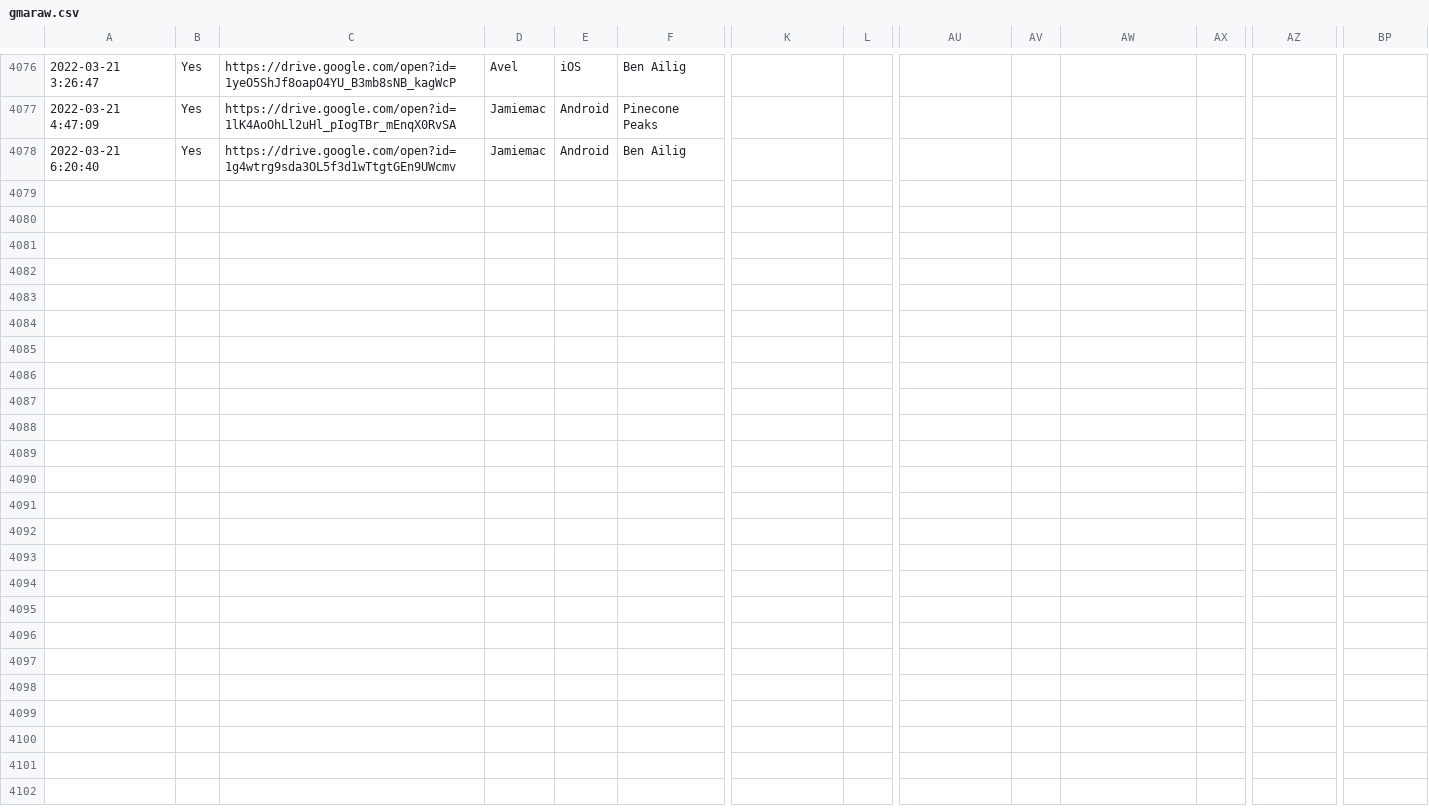
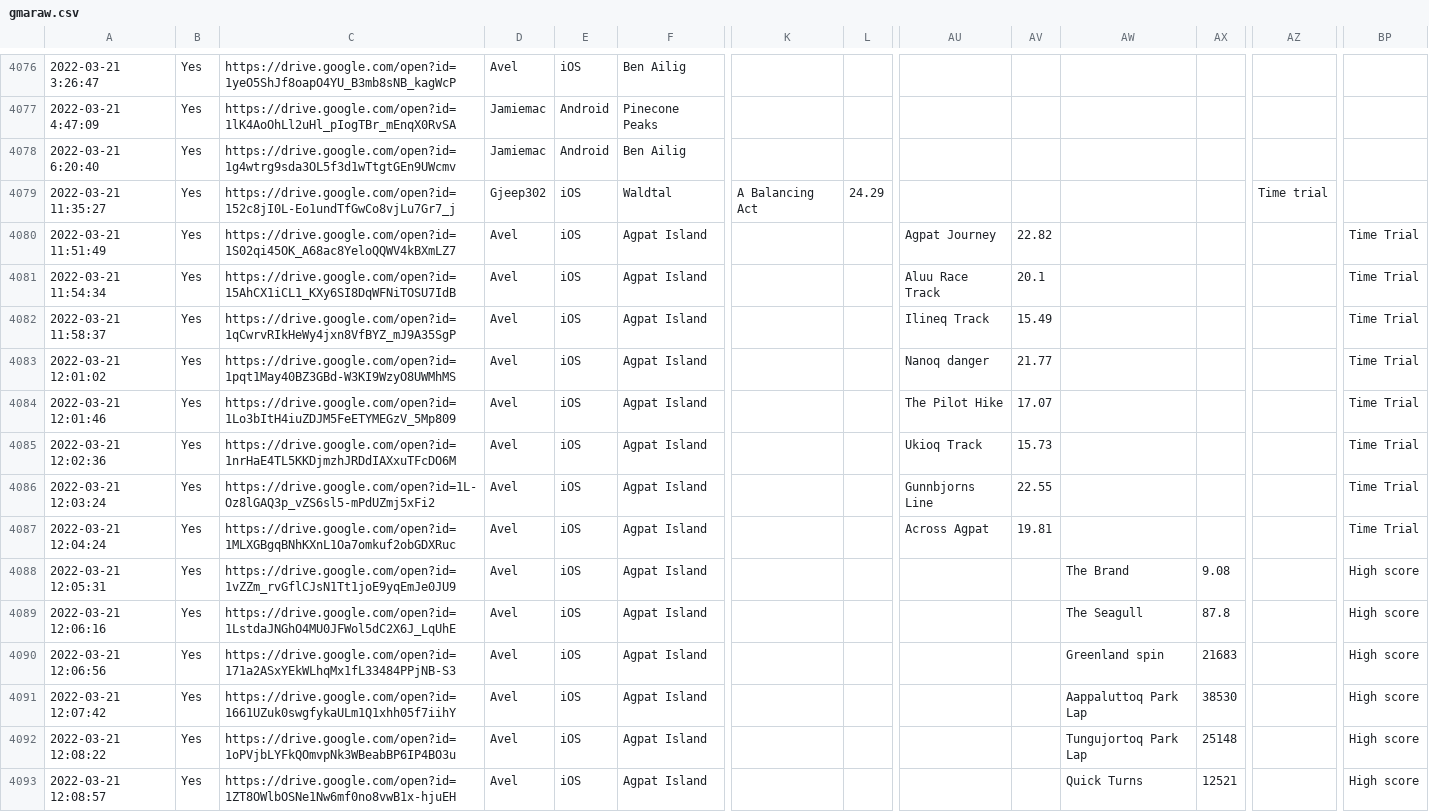
Before and after one commit to hschindele/gmaapp, a CSV file: data/gmaraw.csv, drawn as a sheet; only a part is shown, gaps mark what is left out; rows hold the shown columns only; the diff names each change by its address in the sheet, - before the commit and + after, or states it on an @@ line.

```diff
--- a/data/gmaraw.csv
+++ b/data/gmaraw.csv
+row 4079: 2022-03-21 11:35:27 | Yes | https://drive.google.com/open?id=152c8jI0L-Eo1undTfGwCo8vjLu7Gr7_j | Gjeep302 | iOS | Waldtal | A Balancing Act | 24.29 |  |  |  |  | Time trial
+row 4080: 2022-03-21 11:51:49 | Yes | https://drive.google.com/open?id=1S02qi45OK_A68ac8YeloQQWV4kBXmLZ7 | Avel | iOS | Agpat Island |  |  | Agpat Journey | 22.82 |  |  |  | Time Trial
+row 4081: 2022-03-21 11:54:34 | Yes | https://drive.google.com/open?id=15AhCX1iCL1_KXy6SI8DqWFNiTOSU7IdB | Avel | iOS | Agpat Island |  |  | Aluu Race Track | 20.1 |  |  |  | Time Trial
+row 4082: 2022-03-21 11:58:37 | Yes | https://drive.google.com/open?id=1qCwrvRIkHeWy4jxn8VfBYZ_mJ9A35SgP | Avel | iOS | Agpat Island |  |  | Ilineq Track | 15.49 |  |  |  | Time Trial
+row 4083: 2022-03-21 12:01:02 | Yes | https://drive.google.com/open?id=1pqt1May40BZ3GBd-W3KI9WzyO8UWMhMS | Avel | iOS | Agpat Island |  |  | Nanoq danger | 21.77 |  |  |  | Time Trial
+row 4084: 2022-03-21 12:01:46 | Yes | https://drive.google.com/open?id=1Lo3bItH4iuZDJM5FeETYMEGzV_5Mp809 | Avel | iOS | Agpat Island |  |  | The Pilot Hike | 17.07 |  |  |  | Time Trial
+row 4085: 2022-03-21 12:02:36 | Yes | https://drive.google.com/open?id=1nrHaE4TL5KKDjmzhJRDdIAXxuTFcDO6M | Avel | iOS | Agpat Island |  |  | Ukioq Track | 15.73 |  |  |  | Time Trial
+row 4086: 2022-03-21 12:03:24 | Yes | https://drive.google.com/open?id=1L-Oz8lGAQ3p_vZS6sl5-mPdUZmj5xFi2 | Avel | iOS | Agpat Island |  |  | Gunnbjorns Line | 22.55 |  |  |  | Time Trial
+row 4087: 2022-03-21 12:04:24 | Yes | https://drive.google.com/open?id=1MLXGBgqBNhKXnL1Oa7omkuf2obGDXRuc | Avel | iOS | Agpat Island |  |  | Across Agpat | 19.81 |  |  |  | Time Trial
+row 4088: 2022-03-21 12:05:31 | Yes | https://drive.google.com/open?id=1vZZm_rvGflCJsN1Tt1joE9yqEmJe0JU9 | Avel | iOS | Agpat Island |  |  |  |  | The Brand | 9.08 |  | High score
+row 4089: 2022-03-21 12:06:16 | Yes | https://drive.google.com/open?id=1LstdaJNGhO4MU0JFWol5dC2X6J_LqUhE | Avel | iOS | Agpat Island |  |  |  |  | The Seagull | 87.8 |  | High score
+row 4090: 2022-03-21 12:06:56 | Yes | https://drive.google.com/open?id=171a2ASxYEkWLhqMx1fL33484PPjNB-S3 | Avel | iOS | Agpat Island |  |  |  |  | Greenland spin | 21683 |  | High score
+row 4091: 2022-03-21 12:07:42 | Yes | https://drive.google.com/open?id=1661UZuk0swgfykaULm1Q1xhh05f7iihY | Avel | iOS | Agpat Island |  |  |  |  | Aappaluttoq Park Lap | 38530 |  | High score
+row 4092: 2022-03-21 12:08:22 | Yes | https://drive.google.com/open?id=1oPVjbLYFkQOmvpNk3WBeabBP6IP4BO3u | Avel | iOS | Agpat Island |  |  |  |  | Tungujortoq Park Lap | 25148 |  | High score
+row 4093: 2022-03-21 12:08:57 | Yes | https://drive.google.com/open?id=1ZT8OWlbOSNe1Nw6mf0no8vwB1x-hjuEH | Avel | iOS | Agpat Island |  |  |  |  | Quick Turns | 12521 |  | High score
```
Also changed, not shown: data/TDDF.csv, data/achievments.csv, 11 other files.
